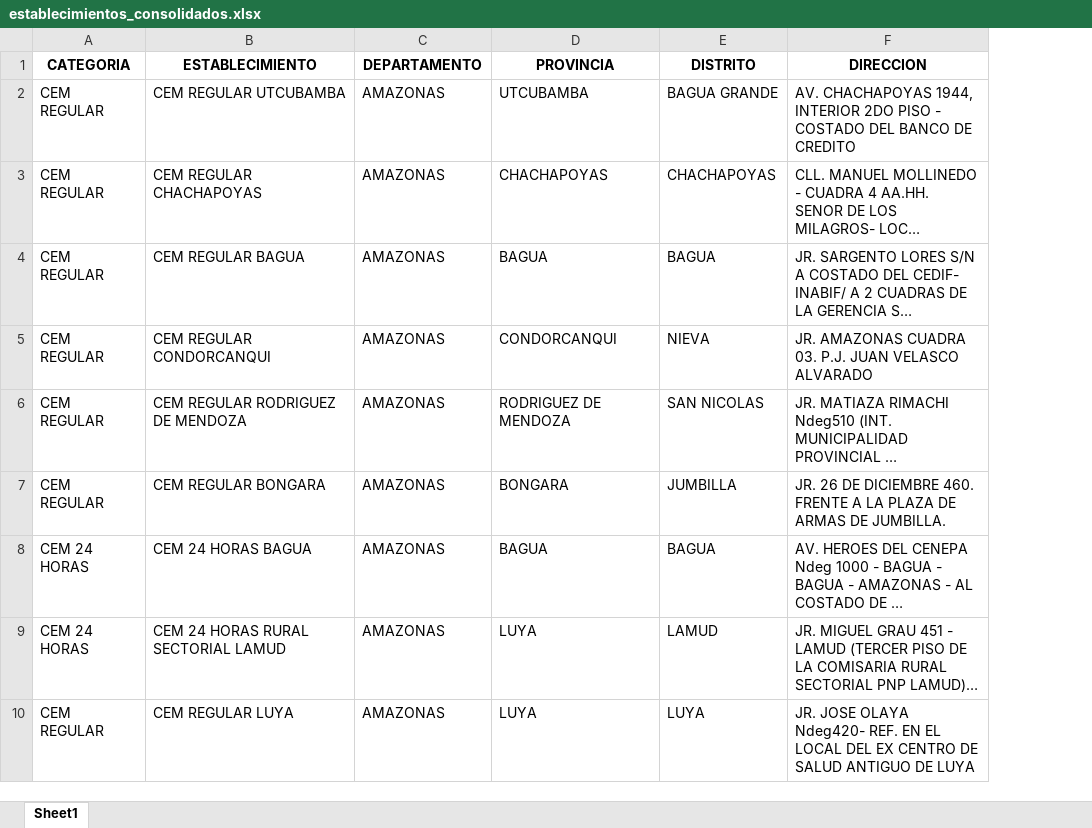
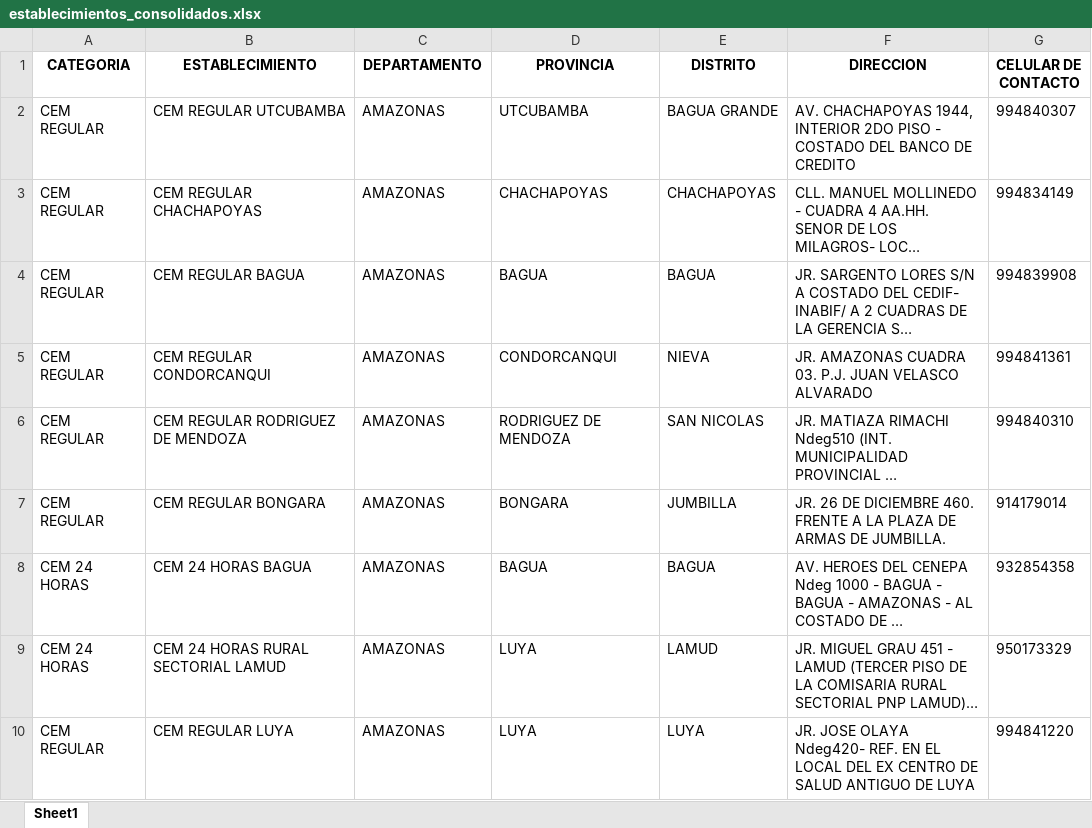
Before and after one commit to Nicole-Molina/servicios_de_ayuda, an Excel workbook: assets/establecimientos_consolidados.xlsx, sheet Sheet1, drawn as a sheet; only a part is shown; long unchanged cells end in …; values as stored, in another font and other column widths than the file's, no borders; the diff names each change by its address in the sheet, - before the commit and + after, or states it on an @@ line.

Commit message:
Updated establecimientos_consolidados

```diff
--- a/assets/establecimientos_consolidados.xlsx (sheet Sheet1)
+++ b/assets/establecimientos_consolidados.xlsx (sheet Sheet1)
+column G (CELULAR DE CONTACTO), rows 2-10: 994840307 | 994834149 | 994839908 | 994841361 | 994840310 | 914179014 | 932854358 | 950173329 | 994841220
```
